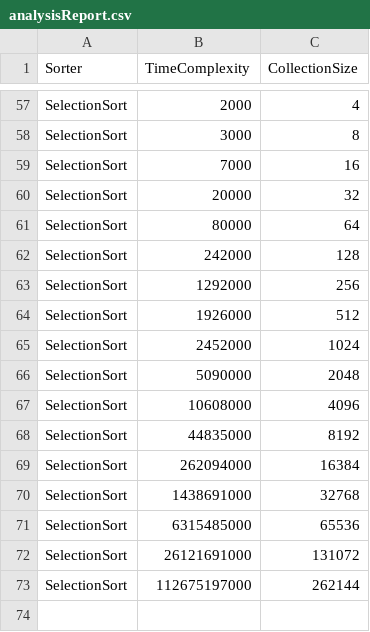
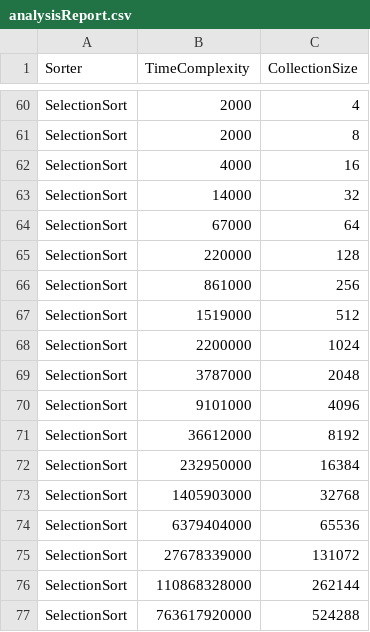
Before and after one commit to Konfistador/SortingAlgorithmsAR, a CSV file: Petko/src/main/resources/analysisReport.csv, drawn as a sheet; only a part is shown, gaps mark what is left out; the diff covers the shown part only.

```diff
--- a/Petko/src/main/resources/analysisReport.csv
+++ b/Petko/src/main/resources/analysisReport.csv
@@ -57,17 +60,18 @@
 "SelectionSort","2000","4"
-"SelectionSort","3000","8"
-"SelectionSort","7000","16"
-"SelectionSort","20000","32"
-"SelectionSort","80000","64"
-"SelectionSort","242000","128"
-"SelectionSort","1292000","256"
-"SelectionSort","1926000","512"
-"SelectionSort","2452000","1024"
-"SelectionSort","5090000","2048"
-"SelectionSort","10608000","4096"
-"SelectionSort","44835000","8192"
-"SelectionSort","262094000","16384"
-"SelectionSort","1438691000","32768"
-"SelectionSort","6315485000","65536"
-"SelectionSort","26121691000","131072"
-"SelectionSort","112675197000","262144"
+"SelectionSort","2000","8"
+"SelectionSort","4000","16"
+"SelectionSort","14000","32"
+"SelectionSort","67000","64"
+"SelectionSort","220000","128"
+"SelectionSort","861000","256"
+"SelectionSort","1519000","512"
+"SelectionSort","2200000","1024"
+"SelectionSort","3787000","2048"
+"SelectionSort","9101000","4096"
+"SelectionSort","36612000","8192"
+"SelectionSort","232950000","16384"
+"SelectionSort","1405903000","32768"
+"SelectionSort","6379404000","65536"
+"SelectionSort","27678339000","131072"
+"SelectionSort","110868328000","262144"
+"SelectionSort","763617920000","524288"
```
Also changed, not shown: 3 added rows and 49 edited cells elsewhere in this file, Petko/target/classes/analysisReport.csv, 18 other files.
